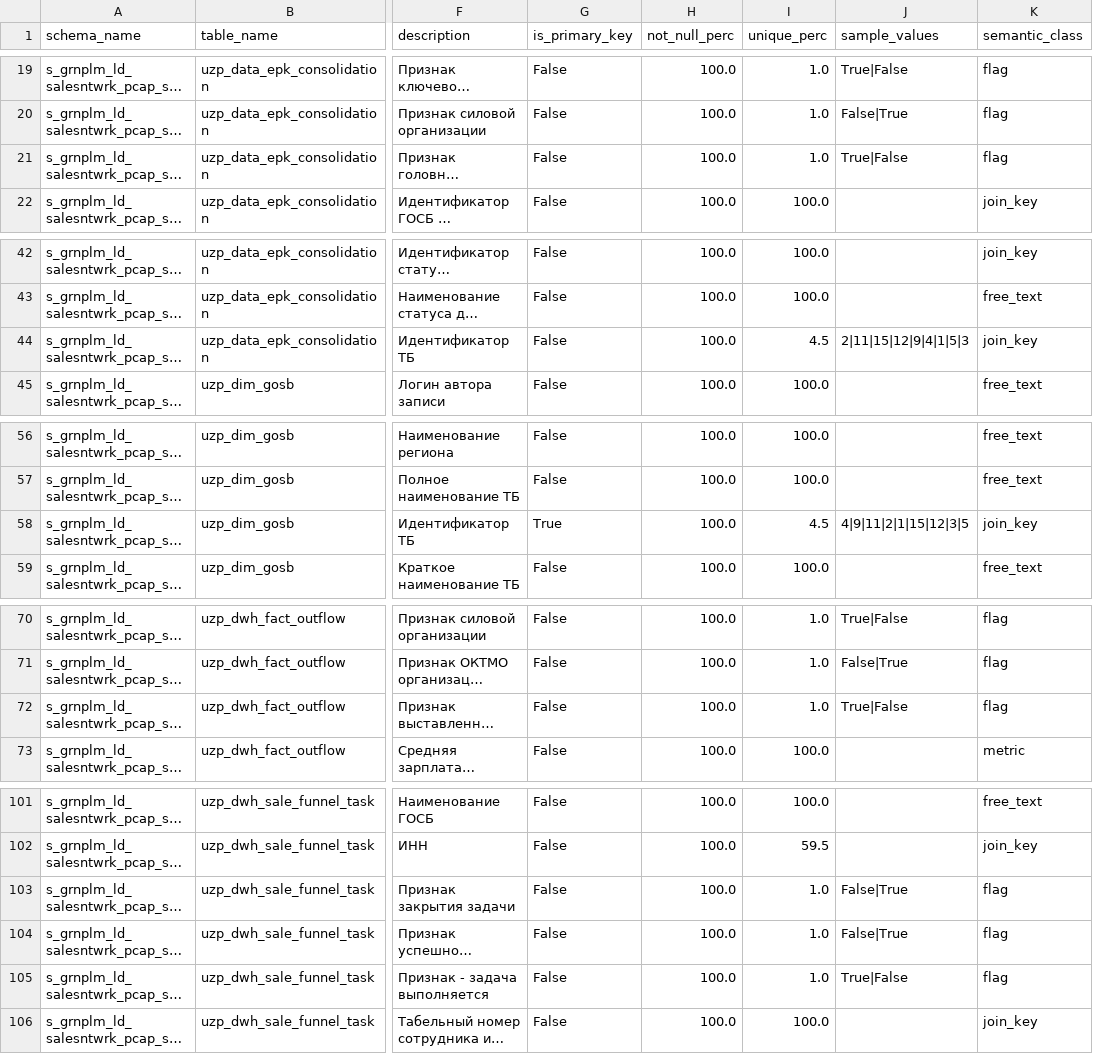
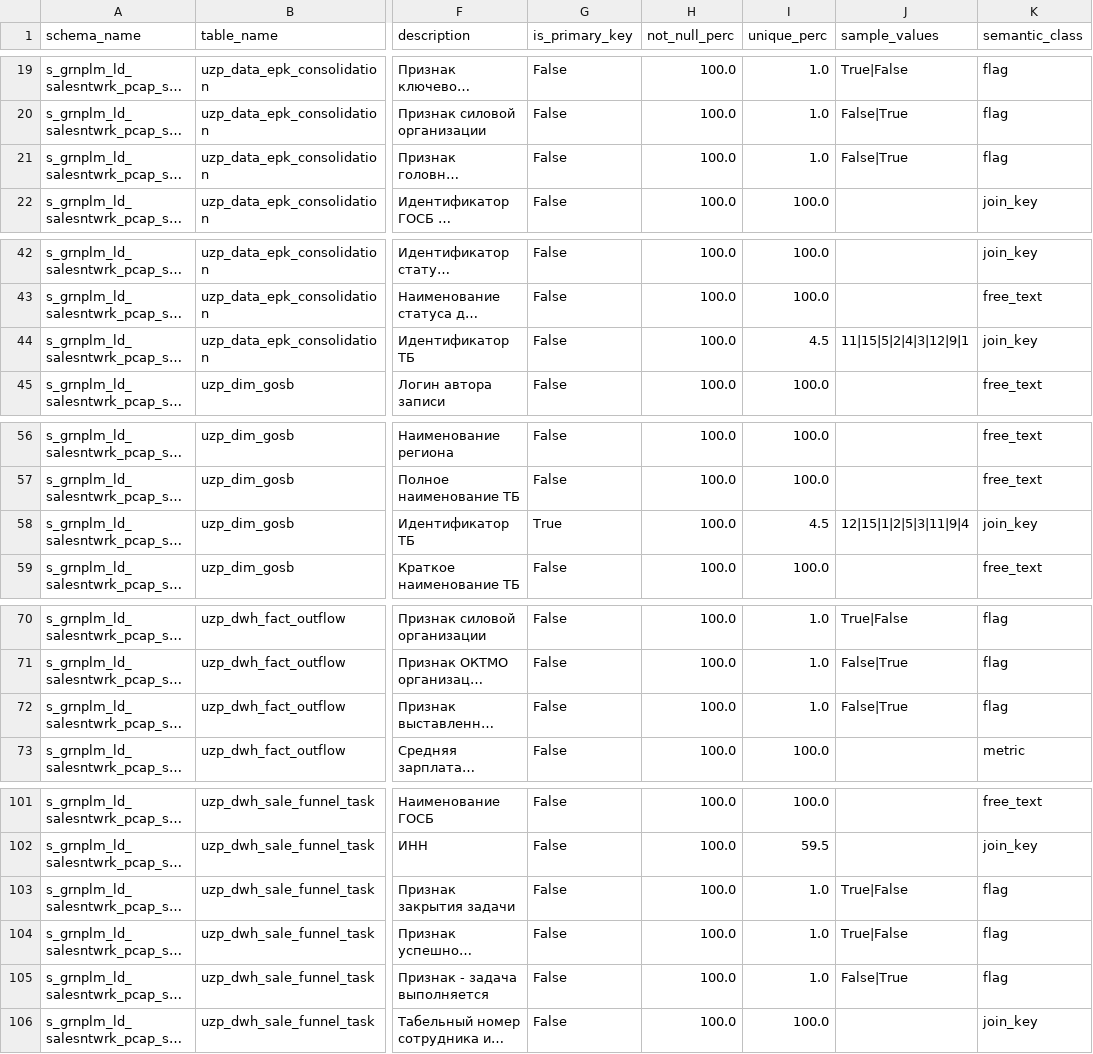
Before and after one commit to darkyhot/text2sql, a CSV file: data_for_agent/attr_list.csv, drawn as a sheet; only a part is shown, gaps mark what is left out; long unchanged cells end in …; the diff covers the shown part only; the diff names each change by its address in the sheet, - before the commit and + after, or states it on an @@ line.

```diff
--- a/data_for_agent/attr_list.csv
+++ b/data_for_agent/attr_list.csv
-J21 (sample_values): True|False
+J21 (sample_values): False|True
-J44 (sample_values): 2|11|15|12|9|4|1|5|3
+J44 (sample_values): 11|15|5|2|4|3|12|9|1
-J58 (sample_values): 4|9|11|2|1|15|12|3|5
+J58 (sample_values): 12|15|1|2|5|3|11|9|4
-J72 (sample_values): True|False
+J72 (sample_values): False|True
-J103:J104 (sample_values): False|True
+J103:J104 (sample_values): True|False
-J105 (sample_values): True|False
+J105 (sample_values): False|True
```
Also changed, not shown: 2 edited cells elsewhere in this file, 18 other files.
